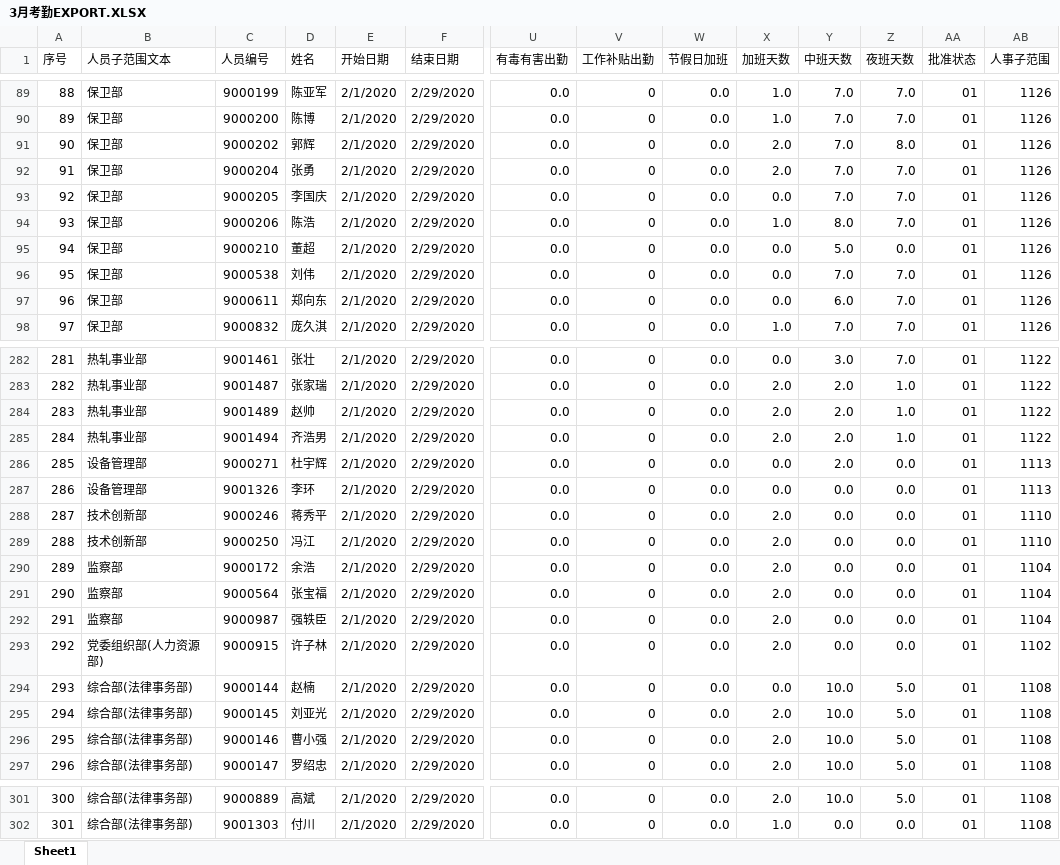
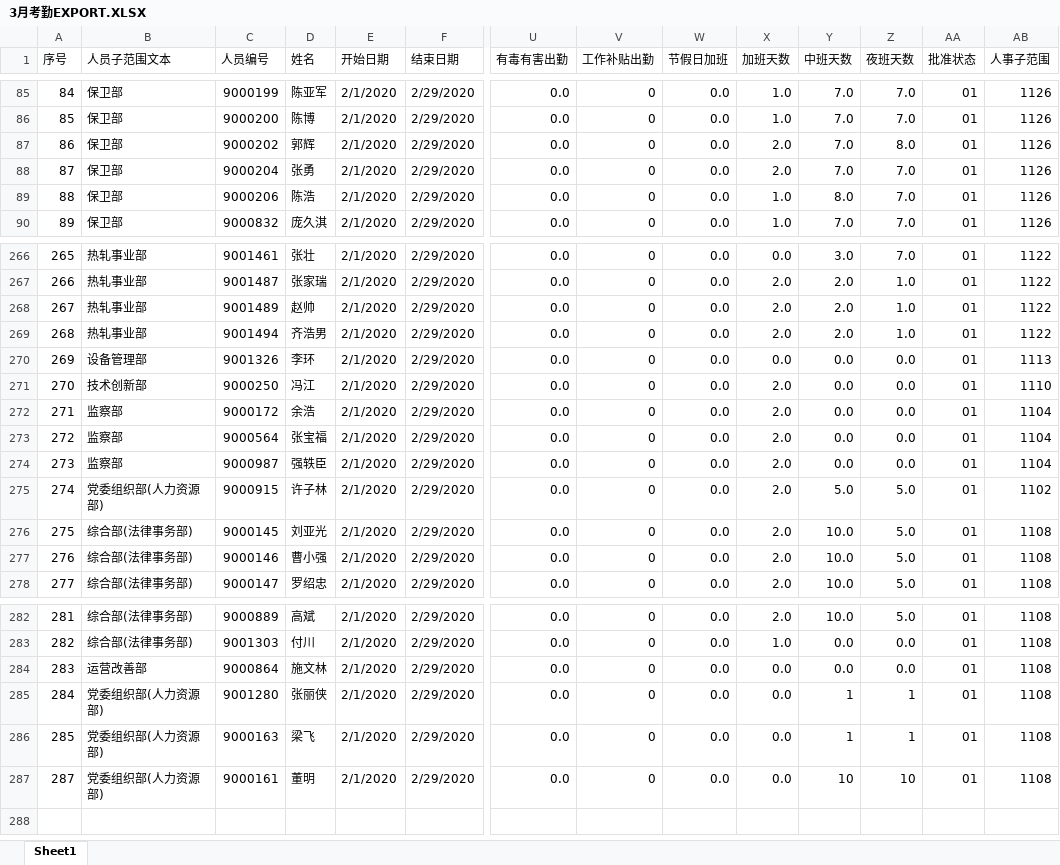
Before and after one commit to hegangzhangyang/forstudy, an Excel workbook: 自定义系统/3月考勤EXPORT.XLSX, sheet Sheet1, drawn as a sheet; only a part is shown, gaps mark what is left out; values as stored, in another font and other column widths than the file's, no cell formats; conditional formats not drawn; removed rows and columns are numbered as before the commit, all else as after; rows hold the shown columns only; the diff covers the shown part only; the diff names each change by its address in the sheet, - before the commit and + after, or states it on an @@ line.

```diff
--- a/自定义系统/3月考勤EXPORT.XLSX (sheet Sheet1)
+++ b/自定义系统/3月考勤EXPORT.XLSX (sheet Sheet1)
@@ column A (序号) renumbered between rows 3 and 283 @@
-row 93: 92 | 保卫部 | 9000205 | 李国庆 | 2/1/2020 | 2/29/2020 | 0.0 | 0 | 0.0 | 0.0 | 7.0 | 7.0 | 01 | 1126
-row 95: 94 | 保卫部 | 9000210 | 董超 | 2/1/2020 | 2/29/2020 | 0.0 | 0 | 0.0 | 0.0 | 5.0 | 0.0 | 01 | 1126
-row 96: 95 | 保卫部 | 9000538 | 刘伟 | 2/1/2020 | 2/29/2020 | 0.0 | 0 | 0.0 | 0.0 | 7.0 | 7.0 | 01 | 1126
-row 97: 96 | 保卫部 | 9000611 | 郑向东 | 2/1/2020 | 2/29/2020 | 0.0 | 0 | 0.0 | 0.0 | 6.0 | 7.0 | 01 | 1126
-row 286: 285 | 设备管理部 | 9000271 | 杜宇辉 | 2/1/2020 | 2/29/2020 | 0.0 | 0 | 0.0 | 0.0 | 2.0 | 0.0 | 01 | 1113
-row 288: 287 | 技术创新部 | 9000246 | 蒋秀平 | 2/1/2020 | 2/29/2020 | 0.0 | 0 | 0.0 | 2.0 | 0.0 | 0.0 | 01 | 1110
-Y275 (中班天数): 0.0
+Y275 (中班天数): 5.0
-Z275 (夜班天数): 0.0
+Z275 (夜班天数): 5.0
-row 294: 293 | 综合部(法律事务部) | 9000144 | 赵楠 | 2/1/2020 | 2/29/2020 | 0.0 | 0 | 0.0 | 0.0 | 10.0 | 5.0 | 01 | 1108
+row 284: 283 | 运营改善部 | 9000864 | 施文林 | 2/1/2020 | 2/29/2020 | 0.0 | 0 | 0.0 | 0.0 | 0.0 | 0.0 | 01 | 1108
+row 285: 284 | 党委组织部(人力资源部) | 9001280 | 张丽侠 | 2/1/2020 | 2/29/2020 | 0.0 | 0 | 0.0 | 0.0 | 1 | 1 | 01 | 1108
+row 286: 285 | 党委组织部(人力资源部) | 9000163 | 梁飞 | 2/1/2020 | 2/29/2020 | 0.0 | 0 | 0.0 | 0.0 | 1 | 1 | 01 | 1108
+row 287: 287 | 党委组织部(人力资源部) | 9000161 | 董明 | 2/1/2020 | 2/29/2020 | 0.0 | 0 | 0.0 | 0.0 | 10 | 10 | 01 | 1108
```
Also changed, not shown: 12 removed rows and 1 edited cell elsewhere in this sheet, cell formats, start/工资明细表.xlsx, 48 other files.
